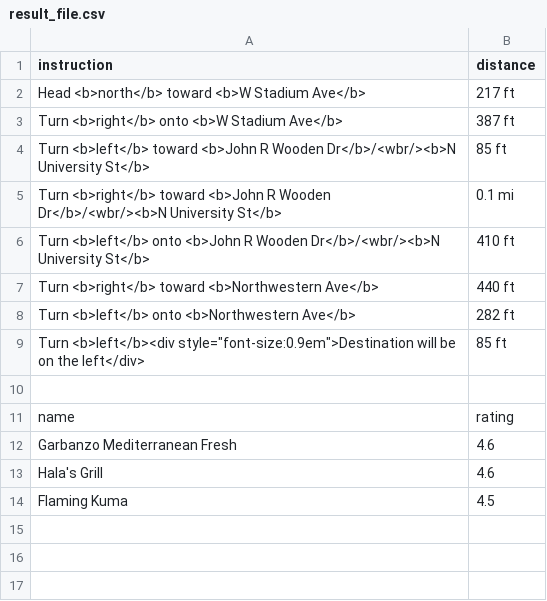
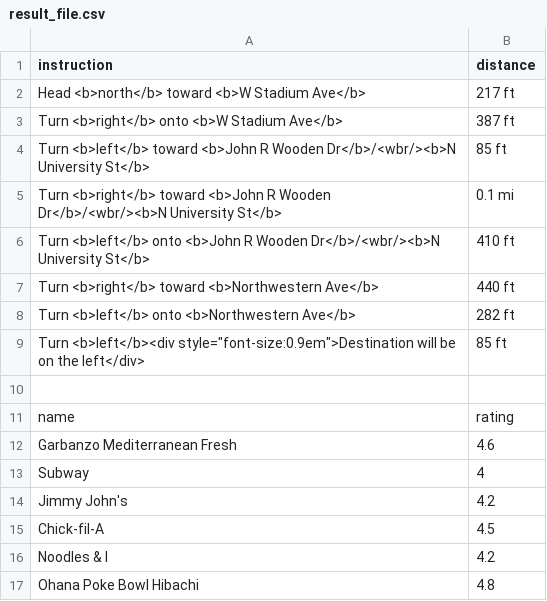
Before and after one commit to AidanMDB/Software-Tools-Labs, a CSV file: Lab12/result_file.csv, drawn as a sheet.

```diff
--- a/Lab12/result_file.csv
+++ b/Lab12/result_file.csv
@@ -12,3 +12,6 @@ name,rating
 Garbanzo Mediterranean Fresh,4.6
-Hala's Grill,4.6
-Flaming Kuma,4.5
+Subway,4
+Jimmy John's,4.2
+Chick-fil-A,4.5
+Noodles & I,4.2
+Ohana Poke Bowl Hibachi,4.8
```
Also changed, not shown: 6 other files.
